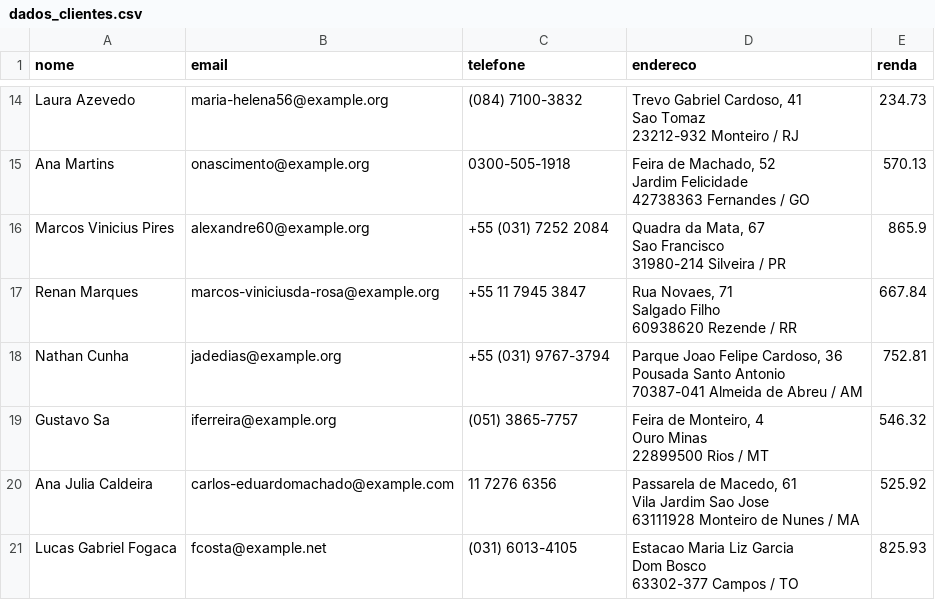
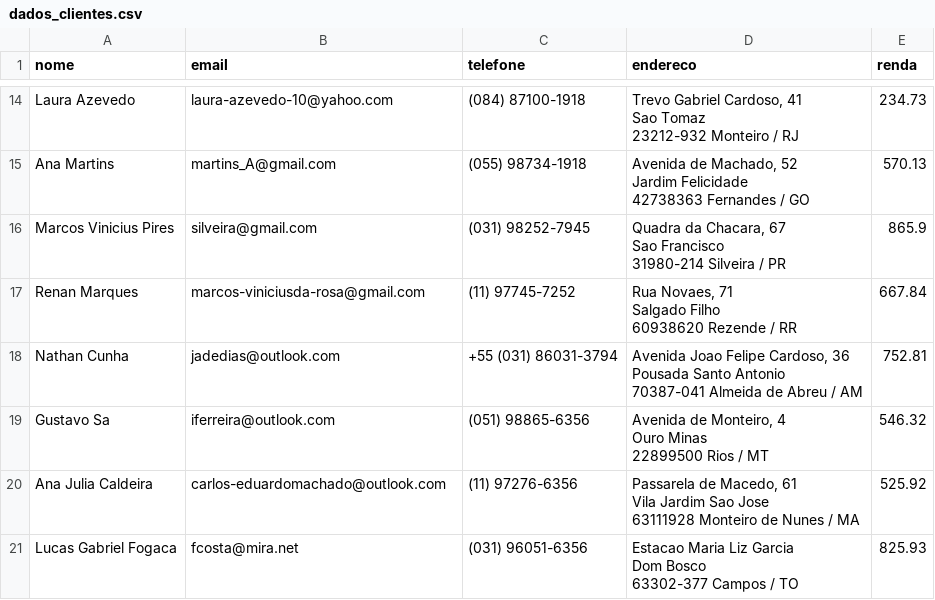
Before and after one commit to LeoGrochoski/ibm_project_etl, a CSV file: data/dados_clientes.csv, drawn as a sheet; only a part is shown, gaps mark what is left out; ↵ is a line break in a cell; the diff covers the shown part only; the diff names each change by its address in the sheet, - before the commit and + after, or states it on an @@ line.

```diff
--- a/data/dados_clientes.csv
+++ b/data/dados_clientes.csv
-B14 (email): maria-helena56@example.org
+B14 (email): laura-azevedo-10@yahoo.com
-C14 (telefone): (084) 7100-3832
+C14 (telefone): (084) 87100-1918
-B15 (email): onascimento@example.org
+B15 (email): martins_A@gmail.com
-C15 (telefone): 0300-505-1918
+C15 (telefone): (055) 98734-1918
-D15 (endereco): Feira de Machado,…
+D15 (endereco): Avenida de Machado,…
-B16 (email): alexandre60@example.org
+B16 (email): silveira@gmail.com
-C16 (telefone): +55 (031) 7252 2084
+C16 (telefone): (031) 98252-7945
-D16 (endereco): Quadra da Mata, 67 ↵ Sao…
+D16 (endereco): Quadra da Chacara, 67 ↵ Sao…
-B17 (email): marcos-viniciusda-rosa@example.org
+B17 (email): marcos-viniciusda-rosa@gmail.com
-C17 (telefone): +55 11 7945 3847
+C17 (telefone): (11) 97745-7252
-B18 (email): jadedias@example.org
+B18 (email): jadedias@outlook.com
-C18 (telefone): +55 (031) 9767-3794
+C18 (telefone): +55 (031) 86031-3794
-D18 (endereco): Parque Joao Felipe…
+D18 (endereco): Avenida Joao Felipe…
-B19 (email): iferreira@example.org
+B19 (email): iferreira@outlook.com
-C19 (telefone): (051) 3865-7757
+C19 (telefone): (051) 98865-6356
-D19 (endereco): Feira de Monteiro,…
+D19 (endereco): Avenida de Monteiro,…
-B20 (email): carlos-eduardomachado@example.com
+B20 (email): carlos-eduardomachado@outlook.com
-C20 (telefone): 11 7276 6356
+C20 (telefone): (11) 97276-6356
-B21 (email): fcosta@example.net
+B21 (email): fcosta@mira.net
-C21 (telefone): (031) 6013-4105
+C21 (telefone): (031) 96051-6356
```
Also changed, not shown: 1 added row, 1 removed row and 29 edited cells elsewhere in this file, 4 other files.
